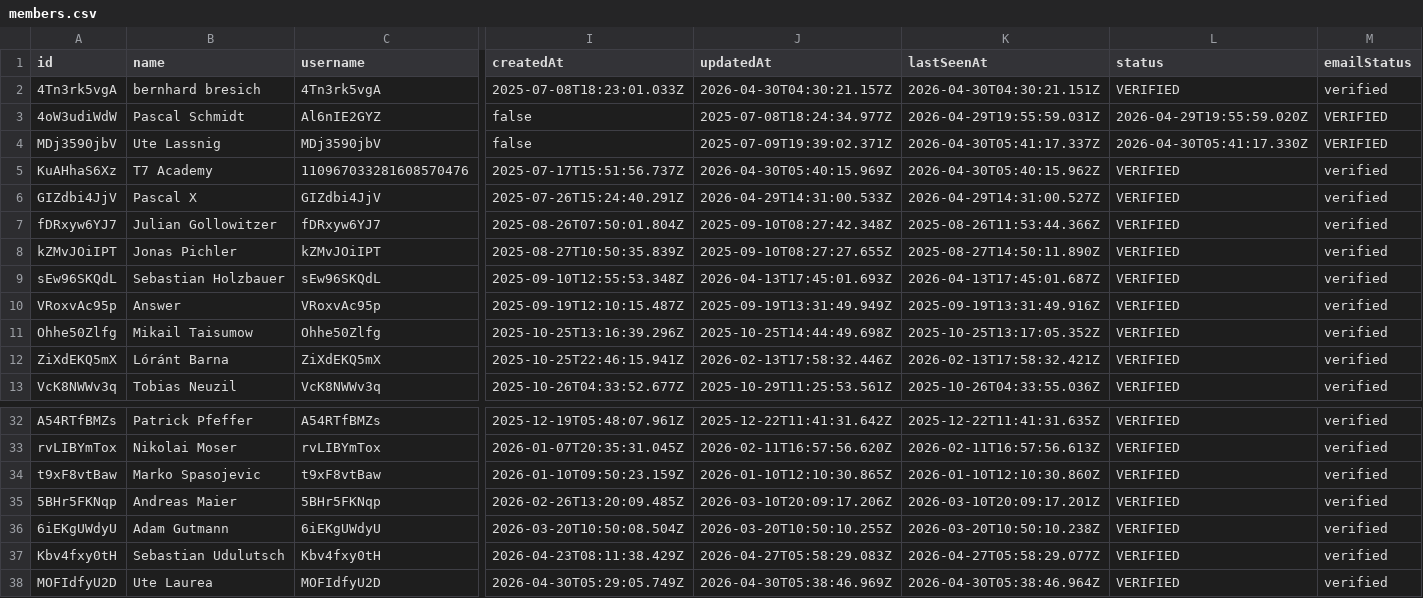
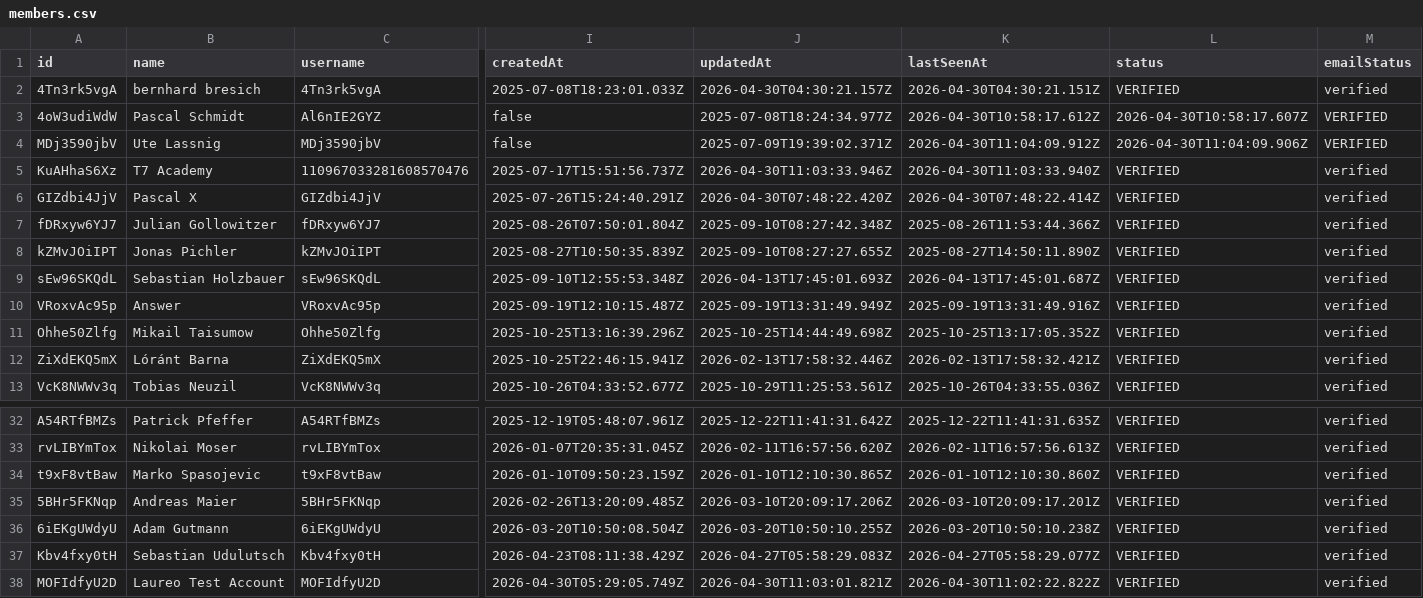
Before and after one commit to Ute-Laureo/t7academy-widgets, a CSV file: members.csv, drawn as a sheet; only a part is shown, gaps mark what is left out; the diff names each change by its address in the sheet, - before the commit and + after, or states it on an @@ line.

```diff
--- a/members.csv
+++ b/members.csv
-K3 (lastSeenAt): 2026-04-29T19:55:59.031Z
+K3 (lastSeenAt): 2026-04-30T10:58:17.612Z
-L3 (status): 2026-04-29T19:55:59.020Z
+L3 (status): 2026-04-30T10:58:17.607Z
-K4 (lastSeenAt): 2026-04-30T05:41:17.337Z
+K4 (lastSeenAt): 2026-04-30T11:04:09.912Z
-L4 (status): 2026-04-30T05:41:17.330Z
+L4 (status): 2026-04-30T11:04:09.906Z
-J5 (updatedAt): 2026-04-30T05:40:15.969Z
+J5 (updatedAt): 2026-04-30T11:03:33.946Z
-K5 (lastSeenAt): 2026-04-30T05:40:15.962Z
+K5 (lastSeenAt): 2026-04-30T11:03:33.940Z
-J6 (updatedAt): 2026-04-29T14:31:00.533Z
+J6 (updatedAt): 2026-04-30T07:48:22.420Z
-K6 (lastSeenAt): 2026-04-29T14:31:00.527Z
+K6 (lastSeenAt): 2026-04-30T07:48:22.414Z
-B38 (name): Ute Laurea
+B38 (name): Laureo Test Account
-J38 (updatedAt): 2026-04-30T05:38:46.969Z
+J38 (updatedAt): 2026-04-30T11:03:01.821Z
-K38 (lastSeenAt): 2026-04-30T05:38:46.964Z
+K38 (lastSeenAt): 2026-04-30T11:02:22.822Z
```
